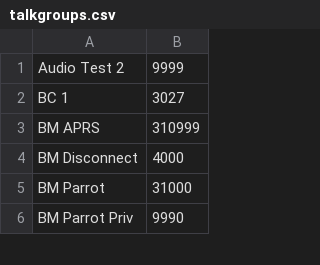
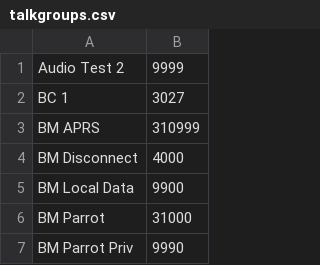
Before and after one commit to ktower/acb-config, a CSV file: talkgroups.csv, drawn as a sheet; only a part is shown; the diff names each change by its address in the sheet, - before the commit and + after, or states it on an @@ line.

Commit message:
Re-adding BM Local Data TG
This TG is used by the OpenSpot receive group.

```diff
--- a/talkgroups.csv
+++ b/talkgroups.csv
+row 5: BM Local Data | 9900
```
